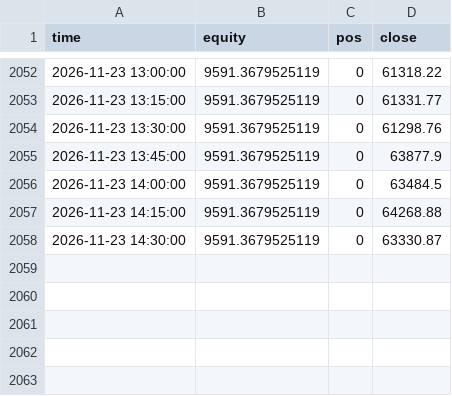
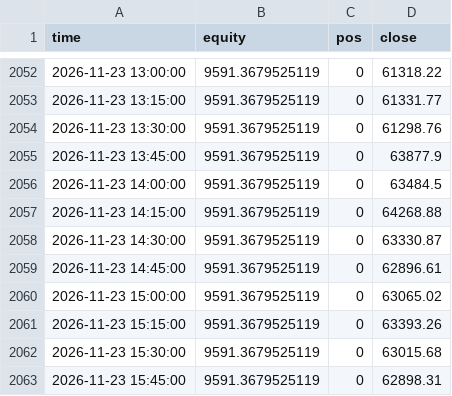
Before and after one commit to undaviyabrijesh-sys/Crypto-backtest-lab, a CSV file: paper/equity.csv, drawn as a sheet; only a part is shown, gaps mark what is left out; the diff names each change by its address in the sheet, - before the commit and + after, or states it on an @@ line.

Commit message:
paper update

```diff
--- a/paper/equity.csv
+++ b/paper/equity.csv
+row 2059: 2026-11-23 14:45:00 | 9591.3679525119 | 0 | 62896.61
+row 2060: 2026-11-23 15:00:00 | 9591.3679525119 | 0 | 63065.02
+row 2061: 2026-11-23 15:15:00 | 9591.3679525119 | 0 | 63393.26
+row 2062: 2026-11-23 15:30:00 | 9591.3679525119 | 0 | 63015.68
+row 2063: 2026-11-23 15:45:00 | 9591.3679525119 | 0 | 62898.31
```
Also changed, not shown: 1 other file.
